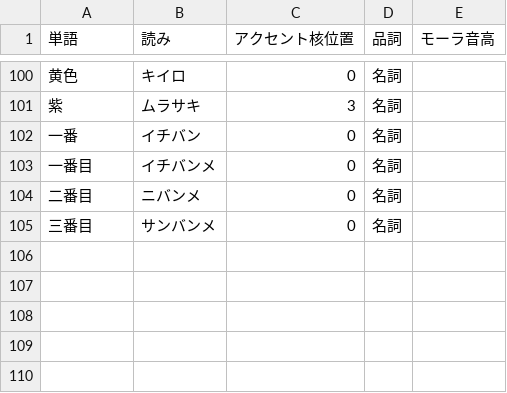
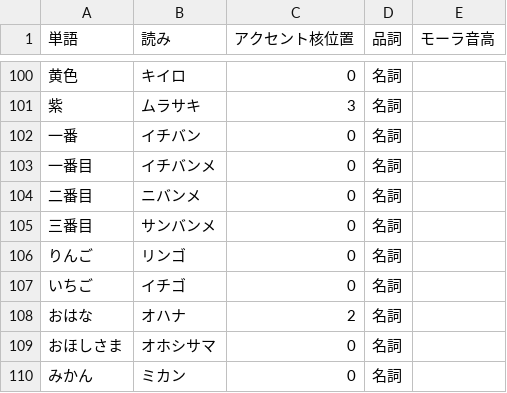
Before and after one commit to NautilusDW/pono-asobiba-app, a CSV file: tools/voicepeak/voicepeak_user_dict.csv, drawn as a sheet; only a part is shown, gaps mark what is left out.

```diff
--- a/tools/voicepeak/voicepeak_user_dict.csv
+++ b/tools/voicepeak/voicepeak_user_dict.csv
@@ -105 +105,6 @@
 三番目,サンバンメ,0,名詞,
+りんご,リンゴ,0,名詞,
+いちご,イチゴ,0,名詞,
+おはな,オハナ,2,名詞,
+おほしさま,オホシサマ,0,名詞,
+みかん,ミカン,0,名詞,
```
Also changed, not shown: 2 other files.
